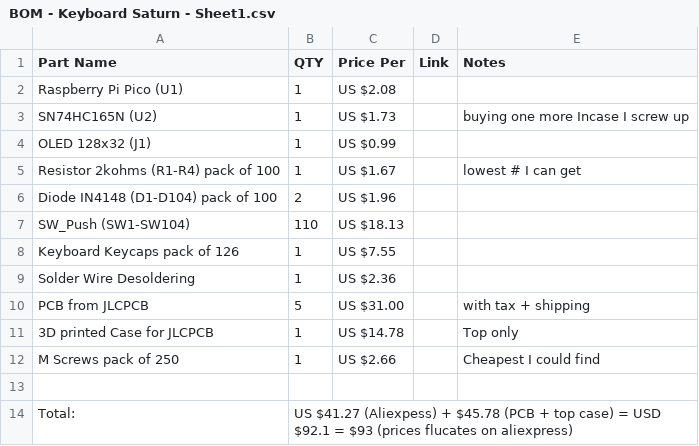
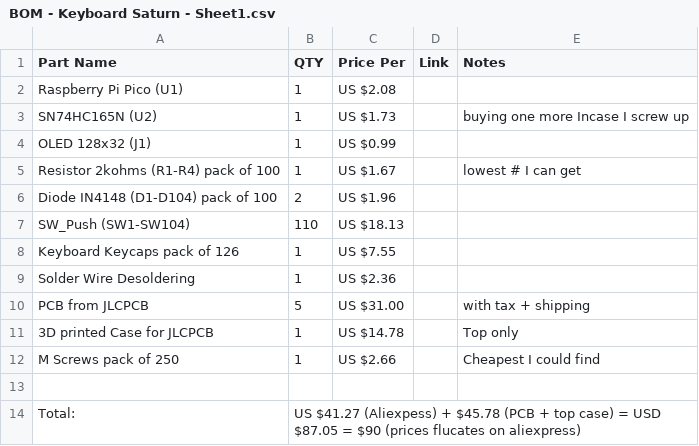
Before and after one commit to regular030/Keyboard-Saturn, a CSV file: BOM - Keyboard Saturn - Sheet1.csv, drawn as a sheet.

Commit message:
Update BOM - Keyboard Saturn - Sheet1.csv

```diff
--- a/BOM - Keyboard Saturn - Sheet1.csv
+++ b/BOM - Keyboard Saturn - Sheet1.csv
@@ -13,2 +13,2 @@ M Screws pack of 250,1,US $2.66,,Cheapest I could find
 ,,,,
-Total: ,US $41.27 (Aliexpess) + $45.78 (PCB + top case) = USD $92.1 = $93 (prices flucates on aliexpress) ,,,
+Total: ,US $41.27 (Aliexpess) + $45.78 (PCB + top case) = USD $87.05 = $90 (prices flucates on aliexpress) ,,,
```
